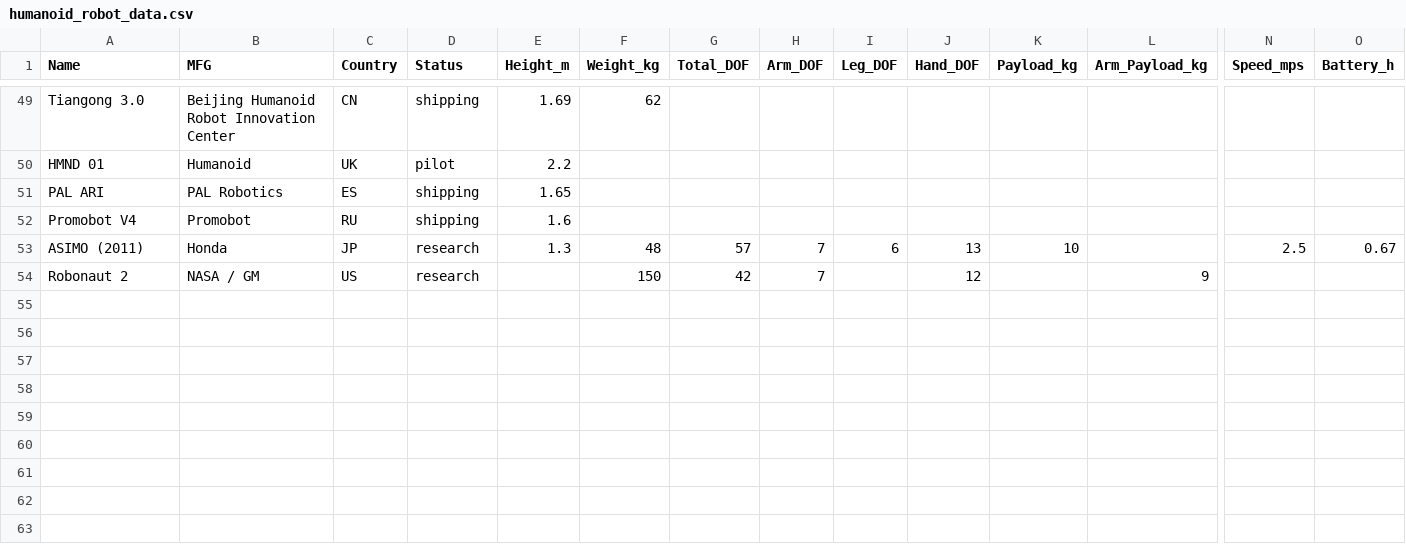
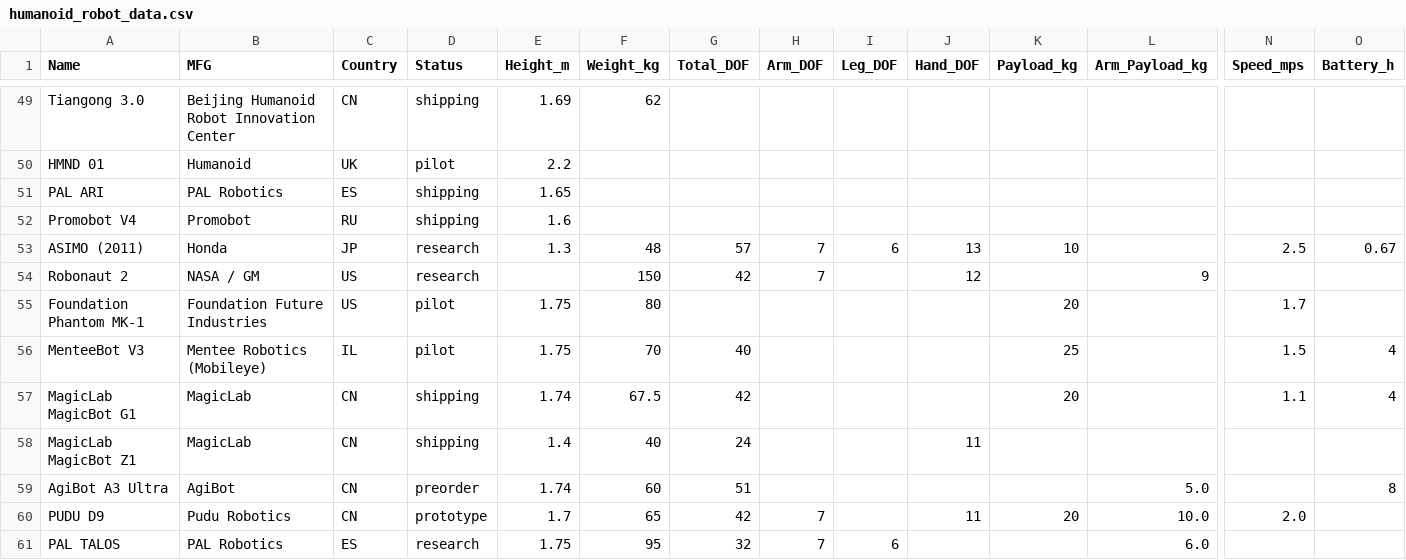
Before and after one commit to mdicicco/robot_arm_data, a CSV file: data/humanoid_robot_data.csv, drawn as a sheet; only a part is shown, gaps mark what is left out; rows hold the shown columns only; the diff covers the shown part only; the diff names each change by its address in the sheet, - before the commit and + after, or states it on an @@ line.

```diff
--- a/data/humanoid_robot_data.csv
+++ b/data/humanoid_robot_data.csv
+row 55: Foundation Phantom MK-1 | Foundation Future Industries | US | pilot | 1.75 | 80 |  |  |  |  | 20 |  | 1.7
+row 56: MenteeBot V3 | Mentee Robotics (Mobileye) | IL | pilot | 1.75 | 70 | 40 |  |  |  | 25 |  | 1.5 | 4
+row 57: MagicLab MagicBot G1 | MagicLab | CN | shipping | 1.74 | 67.5 | 42 |  |  |  | 20 |  | 1.1 | 4
+row 58: MagicLab MagicBot Z1 | MagicLab | CN | shipping | 1.4 | 40 | 24 |  |  | 11
+row 59: AgiBot A3 Ultra | AgiBot | CN | preorder | 1.74 | 60 | 51 |  |  |  |  | 5.0 |  | 8
+row 60: PUDU D9 | Pudu Robotics | CN | prototype | 1.7 | 65 | 42 | 7 |  | 11 | 20 | 10.0 | 2.0
+row 61: PAL TALOS | PAL Robotics | ES | research | 1.75 | 95 | 32 | 7 | 6 |  |  | 6.0
```
Also changed, not shown: 7 added rows and 19 edited cells elsewhere in this file, 7 other files.
